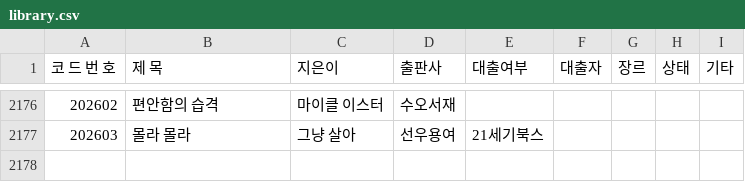
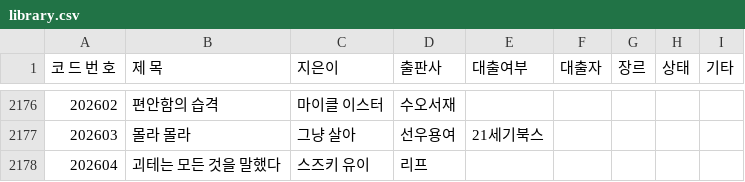
Before and after one commit to rlatjdfkr7979-ctrl/BookServer, a CSV file: library.csv, drawn as a sheet; only a part is shown, gaps mark what is left out; the diff names each change by its address in the sheet, - before the commit and + after, or states it on an @@ line.

Commit message:
Append new book record to library.csv

```diff
--- a/library.csv
+++ b/library.csv
+row 2178: 202604 | 괴테는 모든 것을 말했다 | 스즈키 유이 | 리프
```
